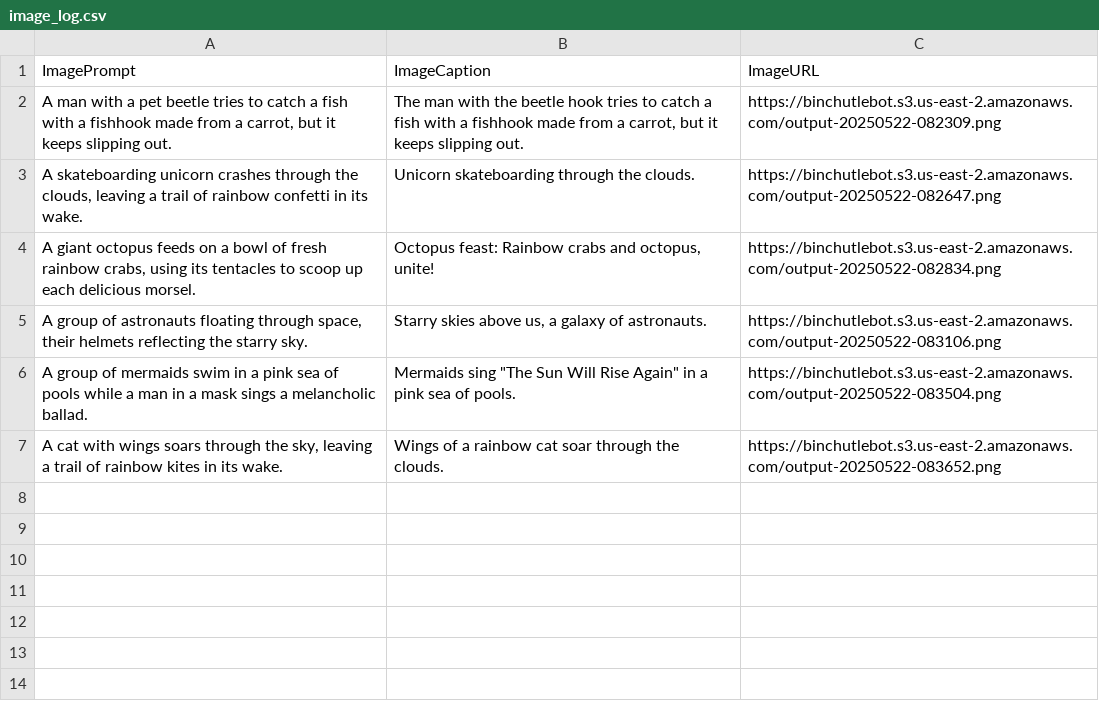
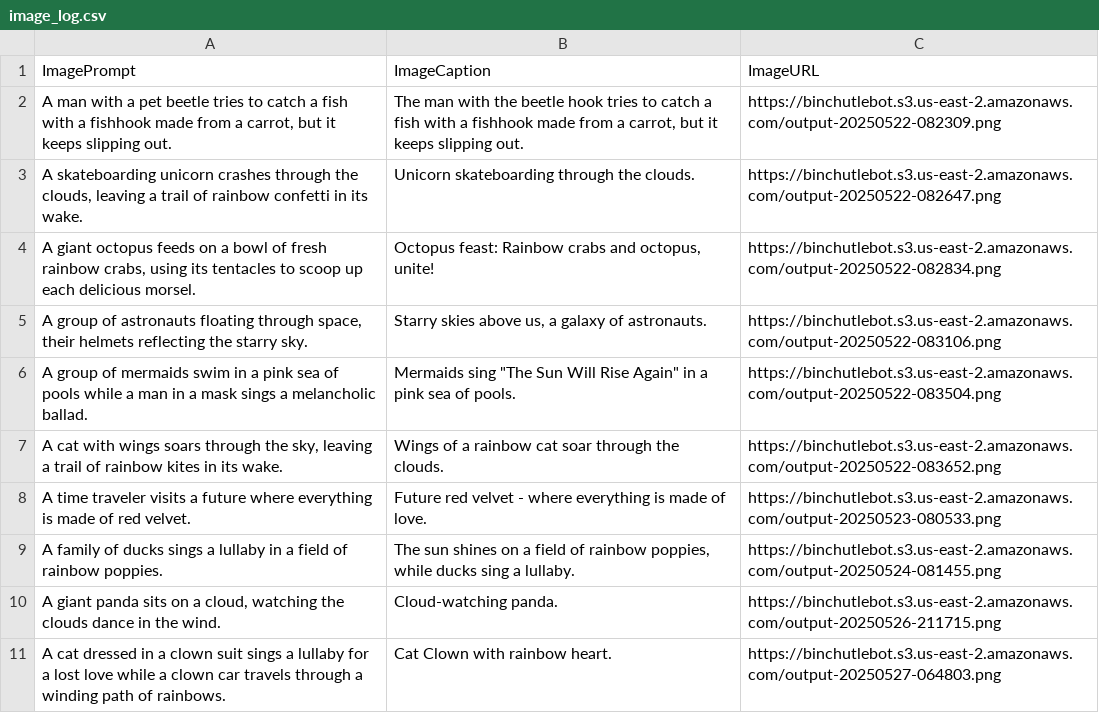
Before and after one commit to paarongiroux/binchutleBot, a CSV file: image_log.csv, drawn as a sheet.

Commit message:
update image_log

```diff
--- a/image_log.csv
+++ b/image_log.csv
@@ -7 +7,5 @@ A group of mermaids swim in a pink sea of pools while a man in a mask sings a me
 "A cat with wings soars through the sky, leaving a trail of rainbow kites in its wake.",Wings of a rainbow cat soar through the clouds.,https://binchutlebot.s3.us-east-2.amazonaws.com/output-20250522-083652.png
+A time traveler visits a future where everything is made of red velvet.,Future red velvet - where everything is made of love.,https://binchutlebot.s3.us-east-2.amazonaws.com/output-20250523-080533.png
+A family of ducks sings a lullaby in a field of rainbow poppies.,"The sun shines on a field of rainbow poppies, while ducks sing a lullaby.",https://binchutlebot.s3.us-east-2.amazonaws.com/output-20250524-081455.png
+"A giant panda sits on a cloud, watching the clouds dance in the wind.",Cloud-watching panda.,https://binchutlebot.s3.us-east-2.amazonaws.com/output-20250526-211715.png
+A cat dressed in a clown suit sings a lullaby for a lost love while a clown car travels through a winding path of rainbows.,Cat Clown with rainbow heart.,https://binchutlebot.s3.us-east-2.amazonaws.com/output-20250527-064803.png
```
Also changed, not shown: 1 other file.
